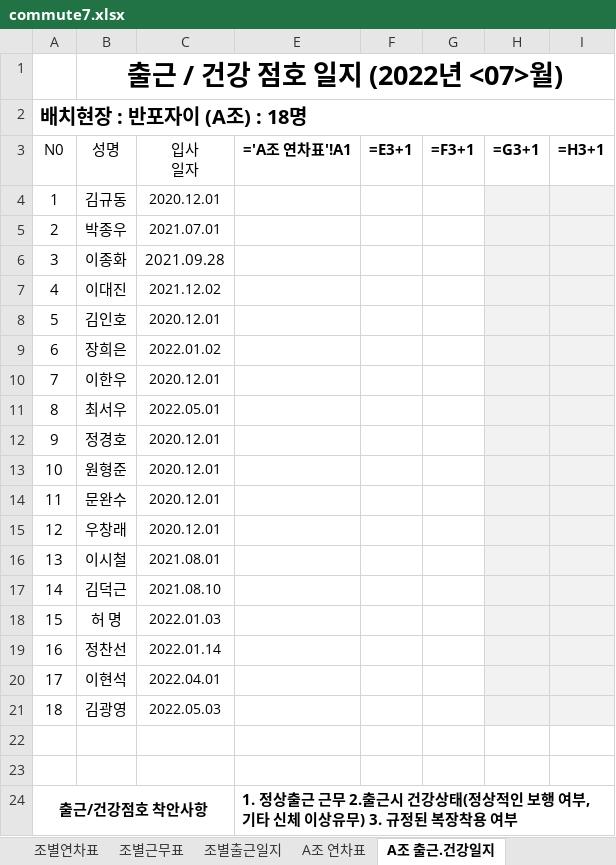
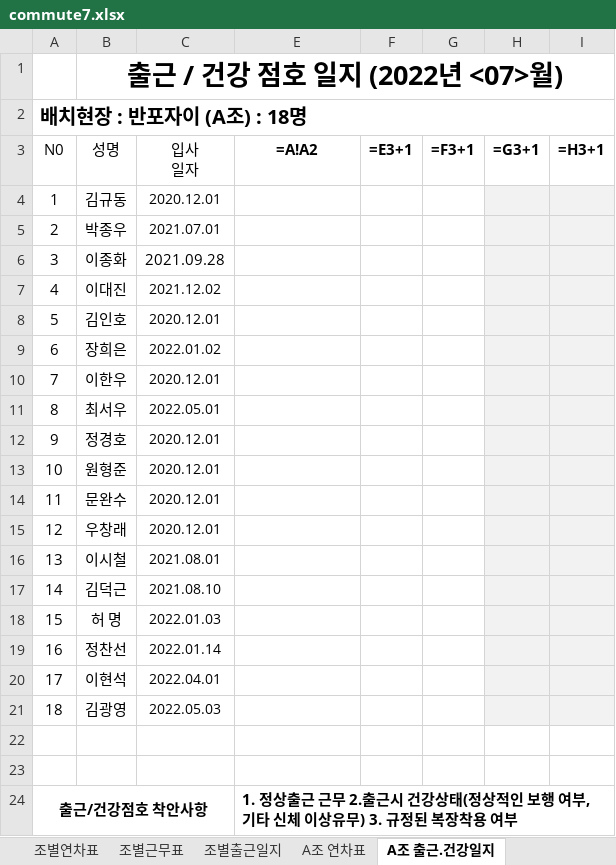
Before and after one commit to MeetLuck/kivystartpage, an Excel workbook: commute7.xlsx, sheet A조 출근.건강일지, drawn as a sheet; only a part is shown; values as stored, in another font and other column widths than the file's, no borders; formulas are shown in place of their values; conditional formats not drawn; the diff names each change by its address in the sheet, - before the commit and + after, or states it on an @@ line.

```diff
--- a/commute7.xlsx (sheet A조 출근.건강일지)
+++ b/commute7.xlsx (sheet A조 출근.건강일지)
-E3: ='A조 연차표'!A1
+E3: =A!A2
```
Also changed, not shown: commute6.xlsx, 12 other files.
